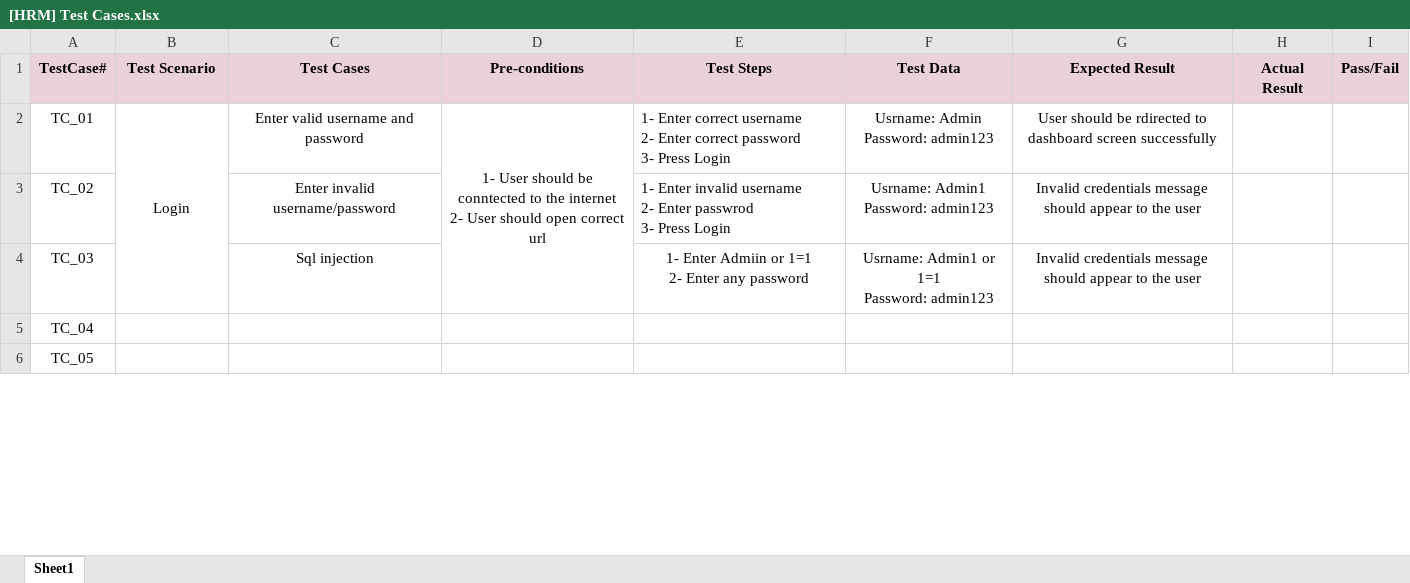
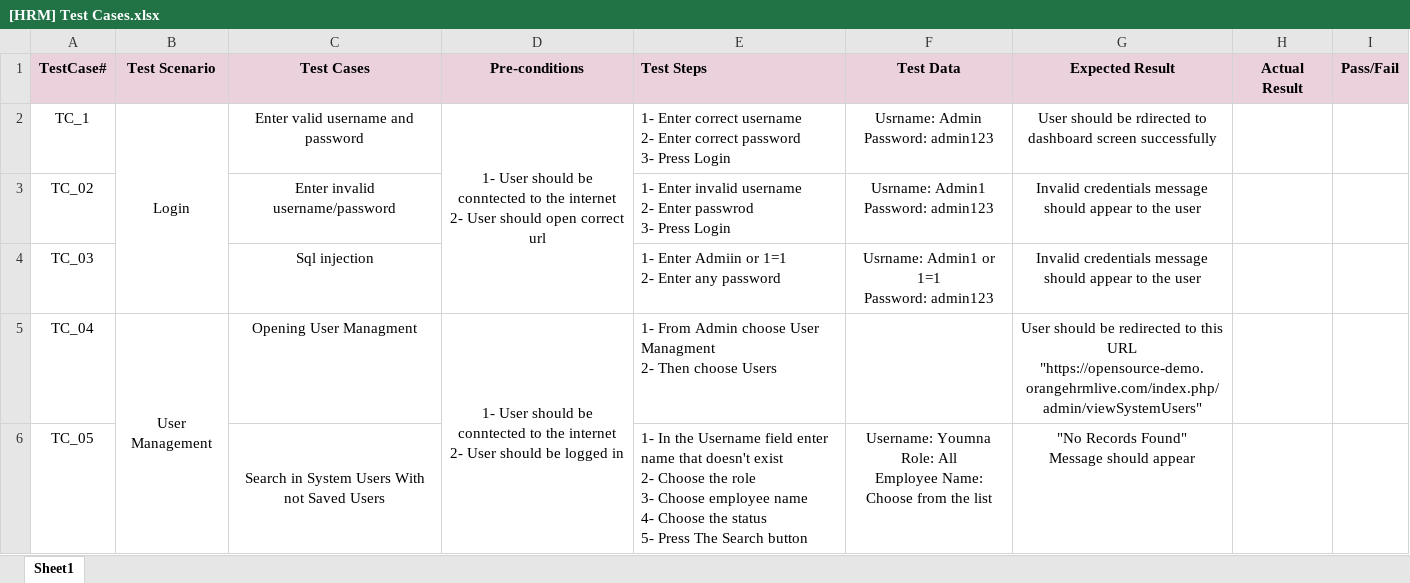
Before and after one commit to YoumnaElhassany/HRManagementTest, an Excel workbook: [HRM] Test Cases.xlsx, sheet Sheet1, drawn as a sheet; only a part is shown; values as stored, in another font and other column widths than the file's, no borders; charts and pictures not drawn; ↵ is a line break in a cell; the diff covers the shown part only; the diff names each change by its address in the sheet, - before the commit and + after, or states it on an @@ line.

Commit message:
User Management Test Cases

```diff
--- a/[HRM] Test Cases.xlsx (sheet Sheet1)
+++ b/[HRM] Test Cases.xlsx (sheet Sheet1)
-E1 alignment: center
+E1 alignment: left
-A2 (TestCase#): TC_01
+A2 (TestCase#): TC_1
-E4 alignment: center
+E4 alignment: left
-B5 (Test Scenario): (empty)
+B5 (Test Scenario): User Management
+B5:B17 merged
-C5 (Test Cases): (empty)
+C5 (Test Cases): Opening User Managment
-D5 (Pre-conditions): (empty)
+D5 (Pre-conditions): 1- User should be conntected to the internet ↵ 2- User should be logged in
+D5:D17 merged
-E5 (Test Steps): (empty)
+E5 (Test Steps): 1- From Admin choose User Managment ↵ 2- Then choose Users
-G5 (Expected Result): (empty)
+G5 (Expected Result): User should be redirected to this URL ↵ "https://opensource-demo.orangehrmlive.com/index.php/admin/viewSystemUsers"
-C6 (Test Cases): (empty)
+C6 (Test Cases): Search in System Users With not Saved Users
+C6:C10 merged
-E6 (Test Steps): (empty)
+E6 (Test Steps): 1- In the Username field enter name that doesn't exist ↵ 2- Choose the role ↵ 3- Choose employee name ↵ 4- Choose the status ↵ 5- Press The Search button
-F6 (Test Data): (empty)
+F6 (Test Data): Username: Youmna ↵ Role: All ↵ Employee Name: Choose from the list
-G6 (Expected Result): (empty)
+G6 (Expected Result): "No Records Found" ↵ Message should appear
```
Also changed, not shown: 3 added rows, 25 edited cells and merged cells elsewhere in this sheet.
